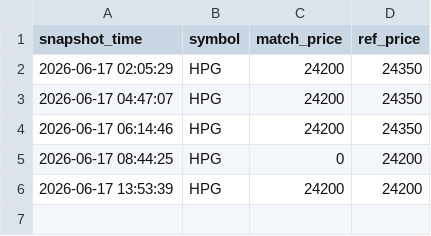
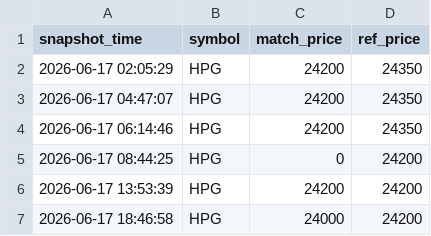
Before and after one commit to Huy24vt/stock-dashboard, a CSV file: data/intraday/2026-06-17/hpg_intraday.csv, drawn as a sheet; the diff names each change by its address in the sheet, - before the commit and + after, or states it on an @@ line.

```diff
--- a/data/intraday/2026-06-17/hpg_intraday.csv
+++ b/data/intraday/2026-06-17/hpg_intraday.csv
+row 7: 2026-06-17 18:46:58 | HPG | 24000 | 24200
```
Also changed, not shown: data/intraday/2026-06-17/acb_intraday.csv, data/intraday/2026-06-17/fpt_intraday.csv.
